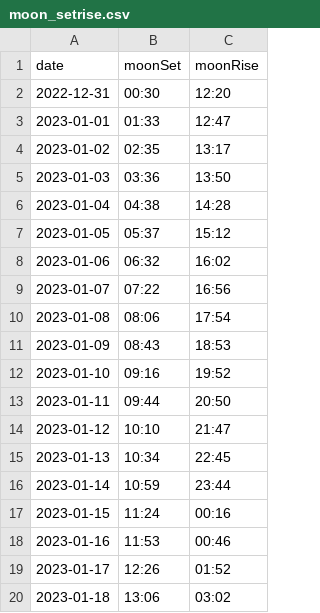
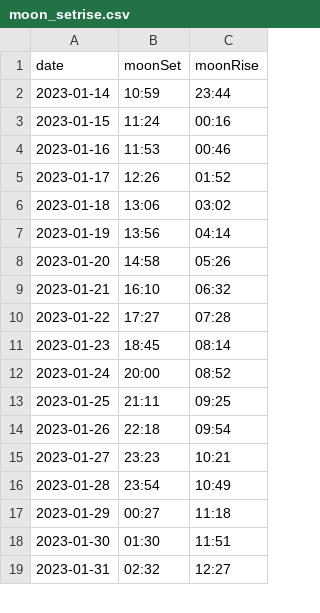
Before and after one commit to ndlopez/ndlopez.github.io, a CSV file: data/moon_setrise.csv, drawn as a sheet; only a part is shown; the shorter side is filled out with more unchanged rows; the diff covers the shown part only.

```diff
--- a/data/moon_setrise.csv
+++ b/data/moon_setrise.csv
@@ -1,16 +1,2 @@
 date, moonSet, moonRise
-2022-12-31, 00:30, 12:20
-2023-01-01, 01:33, 12:47
-2023-01-02, 02:35, 13:17
-2023-01-03, 03:36, 13:50
-2023-01-04, 04:38, 14:28
-2023-01-05, 05:37, 15:12
-2023-01-06, 06:32, 16:02
-2023-01-07, 07:22, 16:56
-2023-01-08, 08:06, 17:54
-2023-01-09, 08:43, 18:53
-2023-01-10, 09:16, 19:52
-2023-01-11, 09:44, 20:50
-2023-01-12, 10:10, 21:47
-2023-01-13, 10:34, 22:45
 2023-01-14, 10:59, 23:44
```
Also changed, not shown: 12 added rows elsewhere in this file, data/Moon_times.csv, 1 other file.
